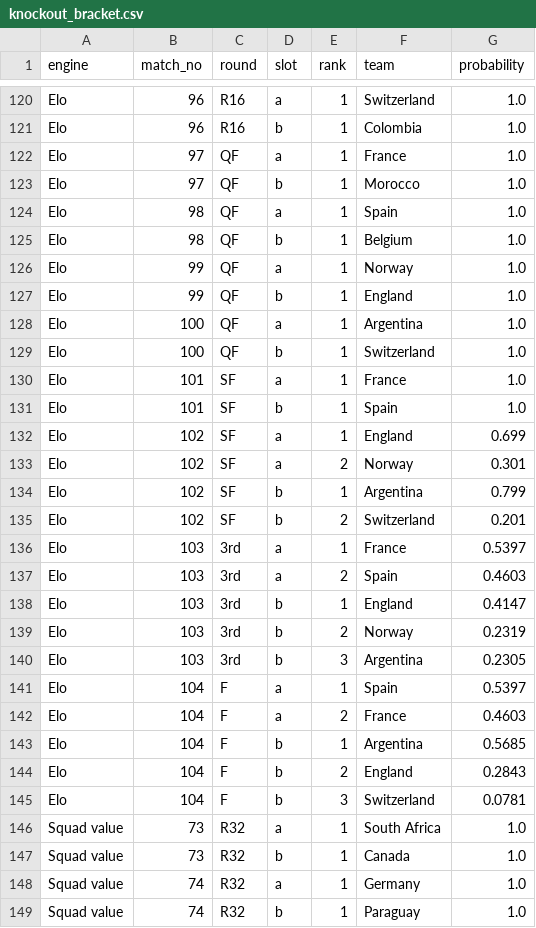
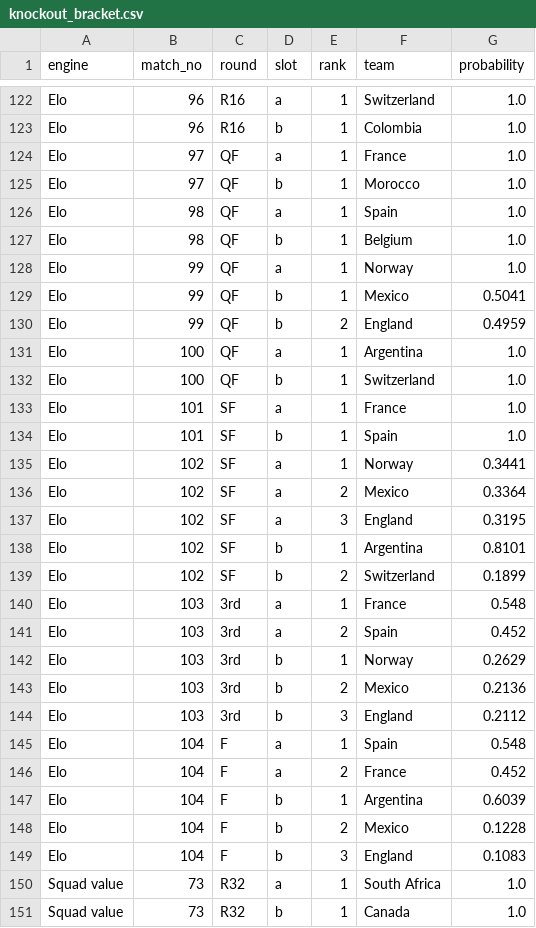
Before and after one commit to ieuyar/WC26, a CSV file: simulation_output/knockout_bracket.csv, drawn as a sheet; only a part is shown, gaps mark what is left out; the shorter side is filled out with more unchanged rows; the diff covers the shown part only.

```diff
--- a/simulation_output/knockout_bracket.csv
+++ b/simulation_output/knockout_bracket.csv
@@ -126,3 +128,4 @@ Elo,98,QF,b,1,Belgium,1.0
 Elo,99,QF,a,1,Norway,1.0
-Elo,99,QF,b,1,England,1.0
+Elo,99,QF,b,1,Mexico,0.5041
+Elo,99,QF,b,2,England,0.4959
 Elo,100,QF,a,1,Argentina,1.0
@@ -131,16 +134,17 @@ Elo,101,SF,a,1,France,1.0
 Elo,101,SF,b,1,Spain,1.0
-Elo,102,SF,a,1,England,0.699
-Elo,102,SF,a,2,Norway,0.301
-Elo,102,SF,b,1,Argentina,0.799
-Elo,102,SF,b,2,Switzerland,0.201
-Elo,103,3rd,a,1,France,0.5397
-Elo,103,3rd,a,2,Spain,0.4603
-Elo,103,3rd,b,1,England,0.4147
-Elo,103,3rd,b,2,Norway,0.2319
-Elo,103,3rd,b,3,Argentina,0.2305
-Elo,104,F,a,1,Spain,0.5397
-Elo,104,F,a,2,France,0.4603
-Elo,104,F,b,1,Argentina,0.5685
-Elo,104,F,b,2,England,0.2843
-Elo,104,F,b,3,Switzerland,0.0781
+Elo,102,SF,a,1,Norway,0.3441
+Elo,102,SF,a,2,Mexico,0.3364
+Elo,102,SF,a,3,England,0.3195
+Elo,102,SF,b,1,Argentina,0.8101
+Elo,102,SF,b,2,Switzerland,0.1899
+Elo,103,3rd,a,1,France,0.548
+Elo,103,3rd,a,2,Spain,0.452
+Elo,103,3rd,b,1,Norway,0.2629
+Elo,103,3rd,b,2,Mexico,0.2136
+Elo,103,3rd,b,3,England,0.2112
+Elo,104,F,a,1,Spain,0.548
+Elo,104,F,a,2,France,0.452
+Elo,104,F,b,1,Argentina,0.6039
+Elo,104,F,b,2,Mexico,0.1228
+Elo,104,F,b,3,England,0.1083
 Squad value,73,R32,a,1,South Africa,1.0
```
Also changed, not shown: 6 added rows and 57 edited cells elsewhere in this file, live_results.csv, simulation_output/engine_match_predictions.csv, 10 other files.
